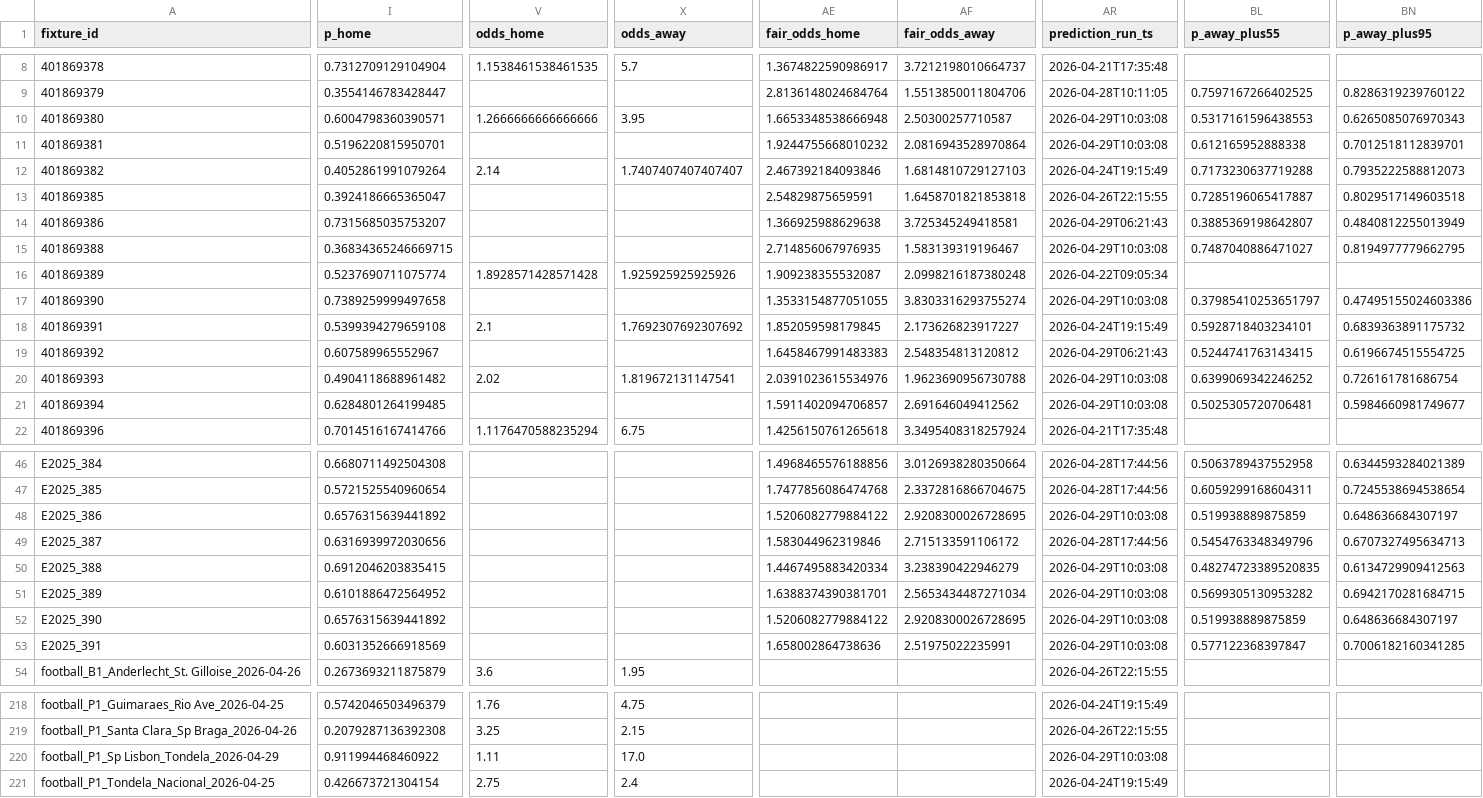
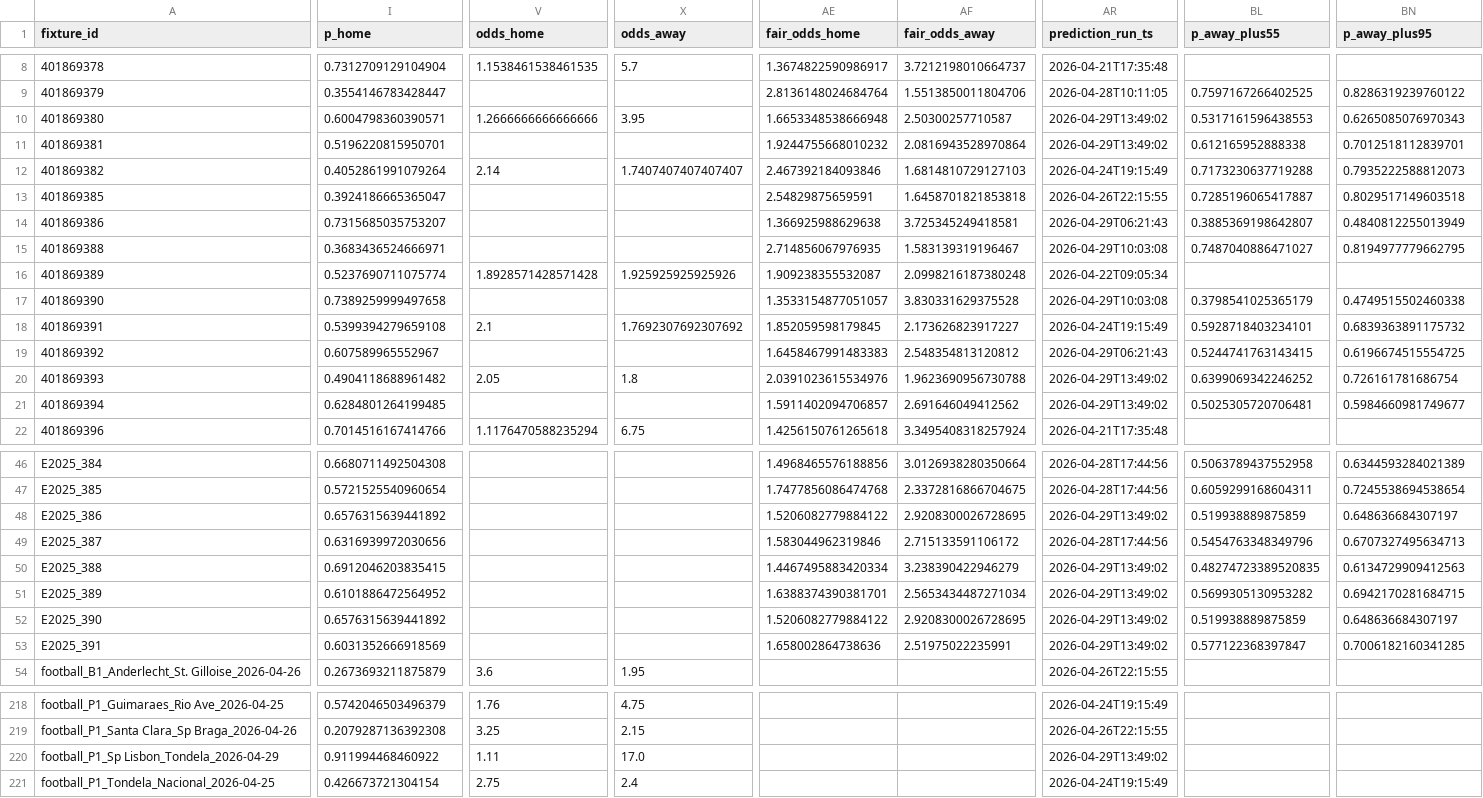
Before and after one commit to edmundped/football_predictor, a CSV file: data/prediction_history.csv, drawn as a sheet; only a part is shown, gaps mark what is left out; the diff covers the shown part only; the diff names each change by its address in the sheet, - before the commit and + after, or states it on an @@ line.

```diff
--- a/data/prediction_history.csv
+++ b/data/prediction_history.csv
-AR10:AR11 (prediction_run_ts): 2026-04-29T10:03:08
+AR10:AR11 (prediction_run_ts): 2026-04-29T13:49:02
-I15 (p_home): 0.36834365246669715
+I15 (p_home): 0.3683436524666971
-AE17 (fair_odds_home): 1.3533154877051055
+AE17 (fair_odds_home): 1.3533154877051057
-AF17 (fair_odds_away): 3.8303316293755274
+AF17 (fair_odds_away): 3.830331629375528
-BL17 (p_away_plus55): 0.37985410253651797
+BL17 (p_away_plus55): 0.3798541025365179
-BN17 (p_away_plus95): 0.47495155024603386
+BN17 (p_away_plus95): 0.4749515502460338
-V20 (odds_home): 2.02
+V20 (odds_home): 2.05
-X20 (odds_away): 1.819672131147541
+X20 (odds_away): 1.8
-AR20:AR21 (prediction_run_ts): 2026-04-29T10:03:08
+AR20:AR21 (prediction_run_ts): 2026-04-29T13:49:02
-AR48 (prediction_run_ts): 2026-04-29T10:03:08
+AR48 (prediction_run_ts): 2026-04-29T13:49:02
-AR50:AR53 (prediction_run_ts): 2026-04-29T10:03:08
+AR50:AR53 (prediction_run_ts): 2026-04-29T13:49:02
-AR220 (prediction_run_ts): 2026-04-29T10:03:08
+AR220 (prediction_run_ts): 2026-04-29T13:49:02
```
Also changed, not shown: 10 edited cells elsewhere in this file, docs/predictions.csv, 1 other file.
